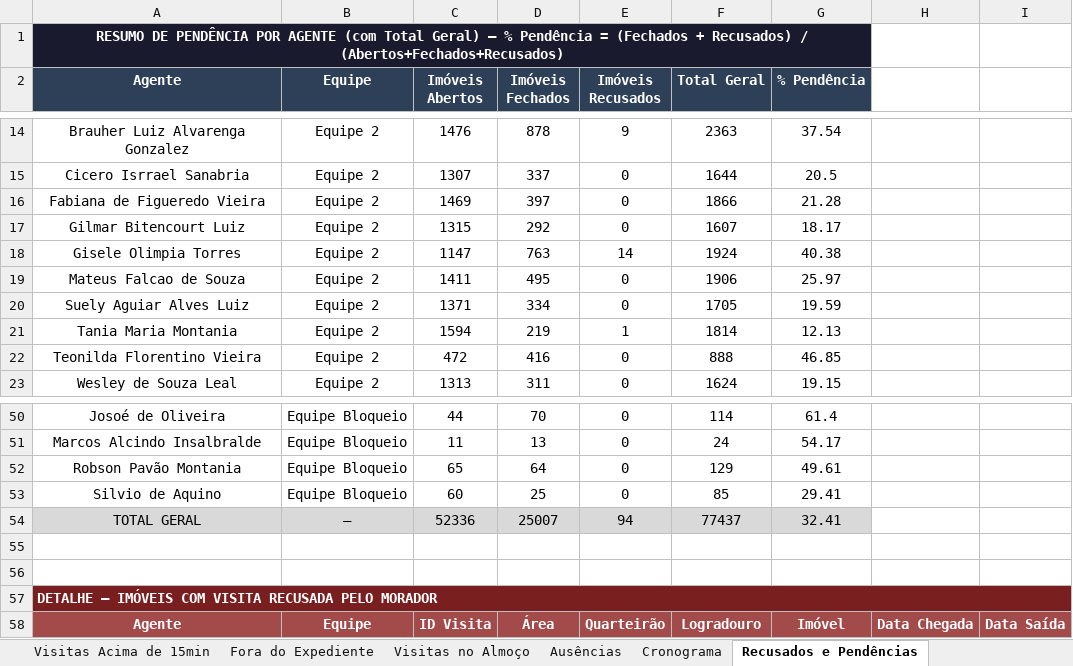
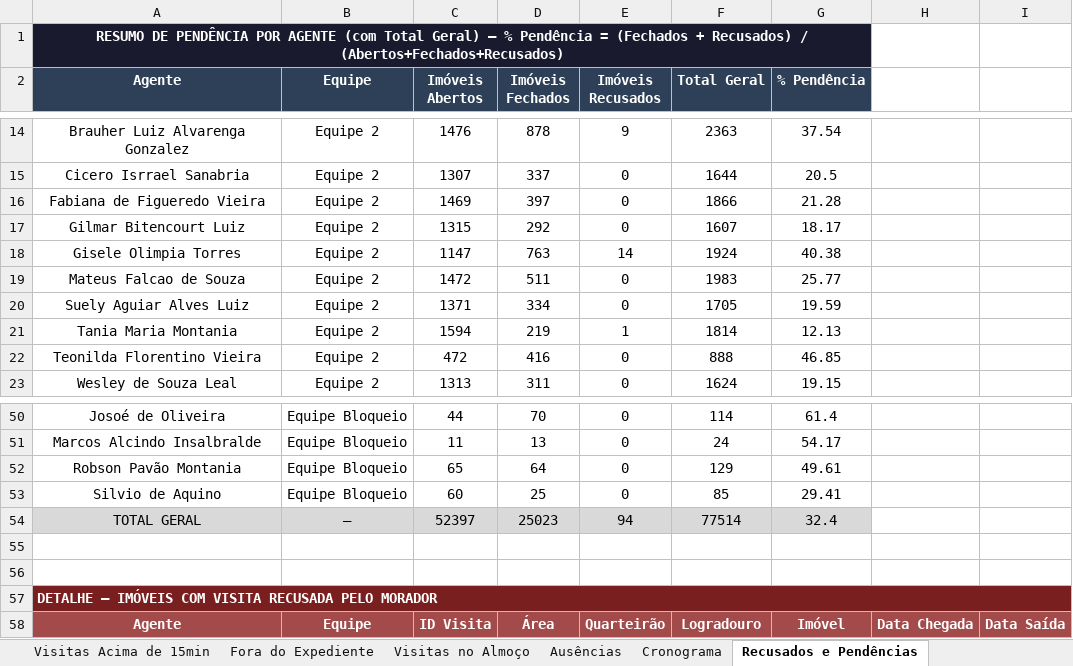
Before and after one commit to LucsDevPro/Sentinela, an Excel workbook: data/Analise_Consolidada.xlsx, sheet Recusados e Pendências, drawn as a sheet; only a part is shown, gaps mark what is left out; values as stored, in another font and other column widths than the file's, no borders; removed rows and columns are numbered as before the commit, all else as after; the diff names each change by its address in the sheet, - before the commit and + after, or states it on an @@ line.

```diff
--- a/data/Analise_Consolidada.xlsx (sheet Recusados e Pendências)
+++ b/data/Analise_Consolidada.xlsx (sheet Recusados e Pendências)
-row 19: Mateus Falcao de Souza | Equipe 2 | 1411 | 495 | 0 | 1906 | 25.97
+row 19: Mateus Falcao de Souza | Equipe 2 | 1472 | 511 | 0 | 1983 | 25.77
-row 54: TOTAL GERAL | — | 52336 | 25007 | 94 | 77437 | 32.41
+row 54: TOTAL GERAL | — | 52397 | 25023 | 94 | 77514 | 32.4
```
Also changed, not shown: sheet Visitas Acima de 15min, sheet Por Área, sheet Resumo Geral, sheet Ranking, sheet Resumo Semanal, data/historico/semana_318.xlsx, data/historico/semana_319.xlsx, 15 other files.
